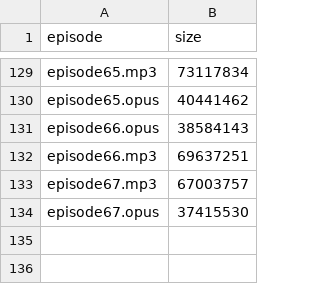
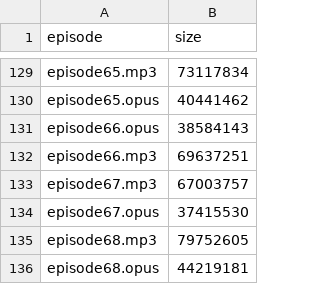
Before and after one commit to stadeltobi/h28audio, a CSV file: h28.csv, drawn as a sheet; only a part is shown, gaps mark what is left out.

```diff
--- a/h28.csv
+++ b/h28.csv
@@ -134 +134,3 @@ episode67.mp3,67003757
 episode67.opus,37415530
+episode68.mp3,79752605
+episode68.opus,44219181
```
Also changed, not shown: 3 other files.
